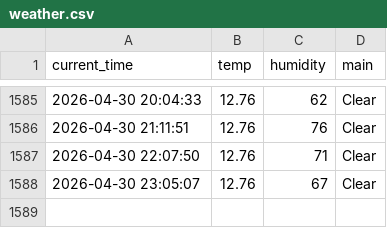
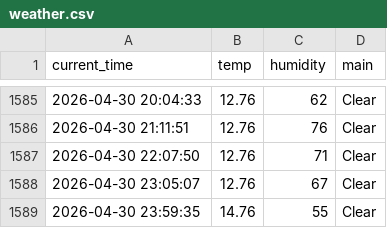
Before and after one commit to 9donghae-art/weather_5m, a CSV file: weather.csv, drawn as a sheet; only a part is shown, gaps mark what is left out.

```diff
--- a/weather.csv
+++ b/weather.csv
@@ -1588 +1588,2 @@ current_time,temp,humidity,main
 2026-04-30 23:05:07,12.76,67,Clear
+2026-04-30 23:59:35,14.76,55,Clear
```
